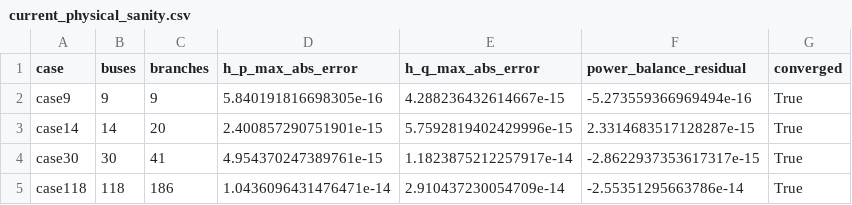
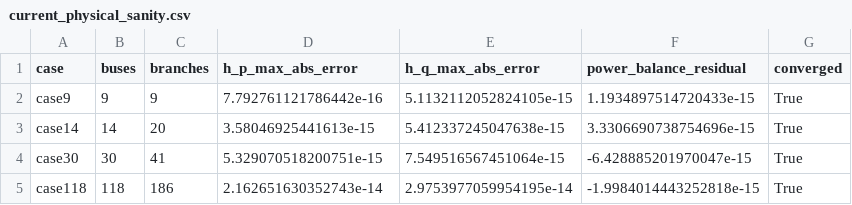
Before and after one commit to BurhanAbdullah/Aegis-Grid-V2, a CSV file: results/current_physical_sanity.csv, drawn as a sheet.

```diff
--- a/results/current_physical_sanity.csv
+++ b/results/current_physical_sanity.csv
@@ -1,5 +1,5 @@
 case,buses,branches,h_p_max_abs_error,h_q_max_abs_error,power_balance_residual,converged
-case9,9,9,5.840191816698305e-16,4.288236432614667e-15,-5.273559366969494e-16,True
-case14,14,20,2.400857290751901e-15,5.7592819402429996e-15,2.3314683517128287e-15,True
-case30,30,41,4.954370247389761e-15,1.1823875212257917e-14,-2.8622937353617317e-15,True
-case118,118,186,1.0436096431476471e-14,2.910437230054709e-14,-2.55351295663786e-14,True
+case9,9,9,7.792761121786442e-16,5.1132112052824105e-15,1.1934897514720433e-15,True
+case14,14,20,3.58046925441613e-15,5.412337245047638e-15,3.3306690738754696e-15,True
+case30,30,41,5.329070518200751e-15,7.549516567451064e-15,-6.428885201970047e-15,True
+case118,118,186,2.162651630352743e-14,2.9753977059954195e-14,-1.9984014443252818e-15,True
```
Also changed, not shown: results/authoritative_validation_20260815/metrics/detector_outputs.csv, 12 other files.
